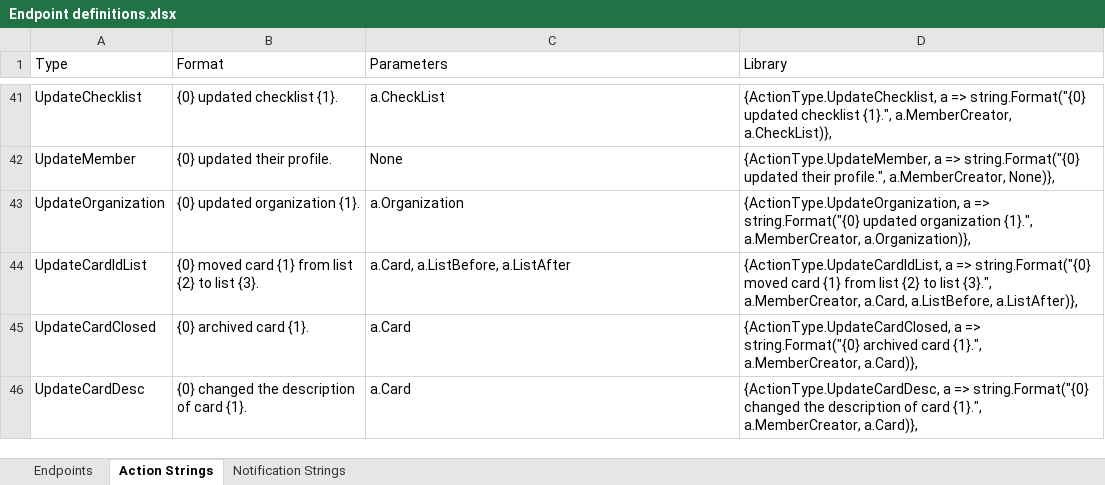
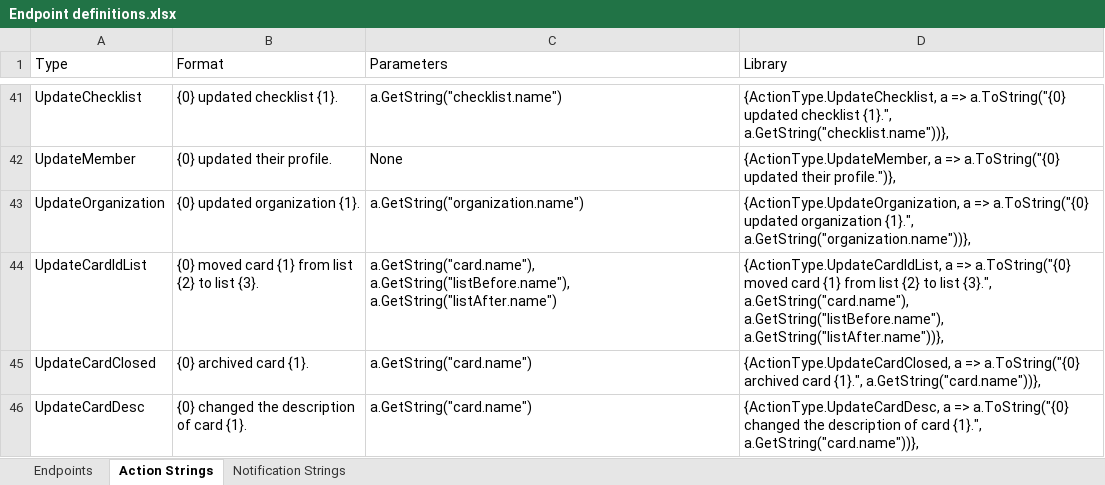
Before and after one commit to cdmdotnet/Manatee.Trello, an Excel workbook: Endpoint definitions.xlsx, sheet Action Strings, drawn as a sheet; only a part is shown, gaps mark what is left out; values as stored, in another font and other column widths than the file's, no borders; the diff covers the shown part only; the diff names each change by its address in the sheet, - before the commit and + after, or states it on an @@ line.

Commit message:
Completed implementation of Action and Notification. BUG FIX: Requesting an entity that doesn't exist causes crash or hang

```diff
--- a/Endpoint definitions.xlsx (sheet Action Strings)
+++ b/Endpoint definitions.xlsx (sheet Action Strings)
-C41 (Parameters): a.CheckList
+C41 (Parameters): a.GetString("checklist.name")
-D41 (Library): …a => string.Format("{0} updated checklist {1}.", a.MemberCreator, a.CheckList)},
+D41 (Library): …a => a.ToString("{0} updated checklist {1}.", a.GetString("checklist.name"))},
-D42 (Library): …a => string.Format("{0} updated their profile.", a.MemberCreator, None)},
+D42 (Library): …a => a.ToString("{0} updated their profile.")},
-C43 (Parameters): a.Organization
+C43 (Parameters): a.GetString("organization.name")
-D43 (Library): …a => string.Format("{0} updated organization {1}.", a.MemberCreator, a.Organization)},
+D43 (Library): …a => a.ToString("{0} updated organization {1}.", a.GetString("organization.name"))},
-C44 (Parameters): a.Card, a.ListBefore, a.ListAfter
+C44 (Parameters): a.GetString("card.name"), a.GetString("listBefore.name"), a.GetString("listAfter.name")
-D44 (Library): …a => string.Format("{0} moved card {1} from list {2} to list {3}.", a.MemberCreator, a.Card, a.ListBefore, a.ListAfter)},
+D44 (Library): …a => a.ToString("{0} moved card {1} from list {2} to list {3}.", a.GetString("card.name"), a.GetString("listBefore.name"), a.GetString("listAfter.name"))},
-C45:C46 (Parameters): a.Card
+C45:C46 (Parameters): a.GetString("card.name")
-D45 (Library): …a => string.Format("{0} archived card {1}.", a.MemberCreator, a.Card)},
+D45 (Library): …a => a.ToString("{0} archived card {1}.", a.GetString("card.name"))},
-D46 (Library): …a => string.Format("{0} changed the description of card {1}.", a.MemberCreator, a.Card)},
+D46 (Library): …a => a.ToString("{0} changed the description of card {1}.", a.GetString("card.name"))},
```
Also changed, not shown: 1 removed row and 63 edited cells elsewhere in this sheet, sheet Notification Strings, hidden cells, 4 other files.
